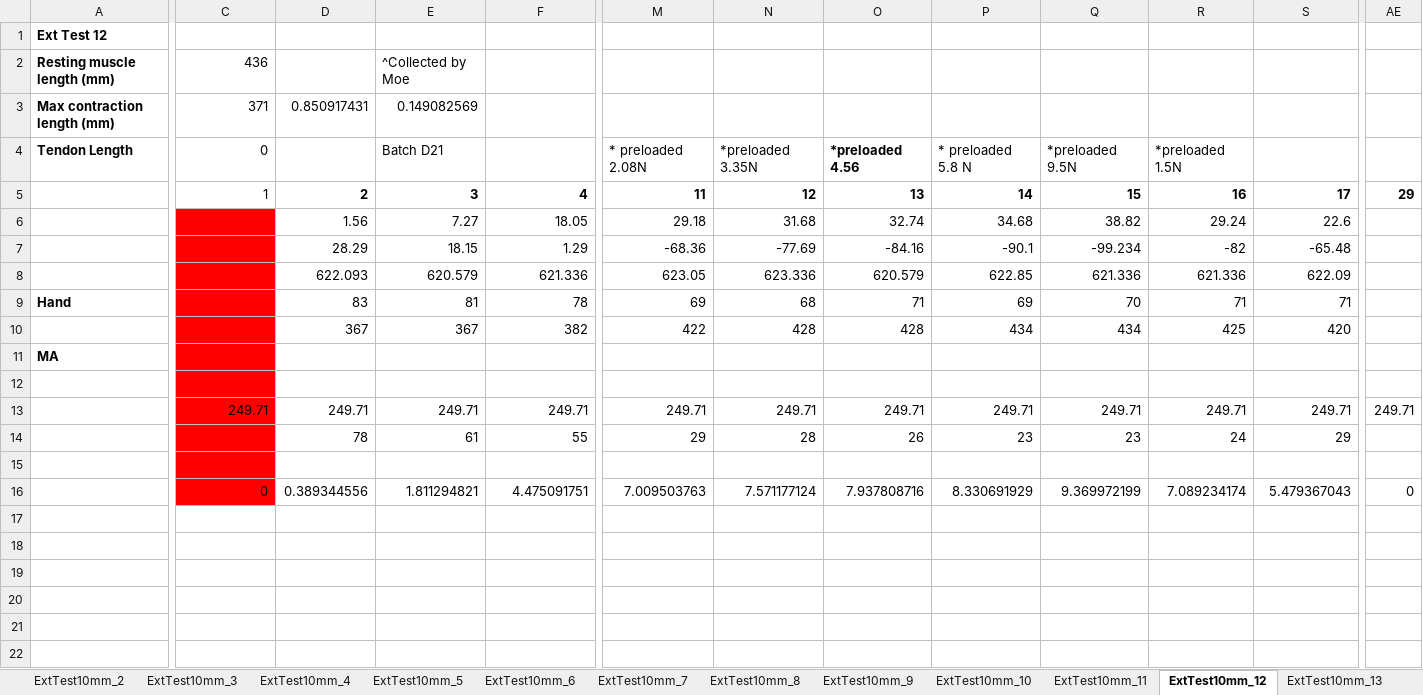
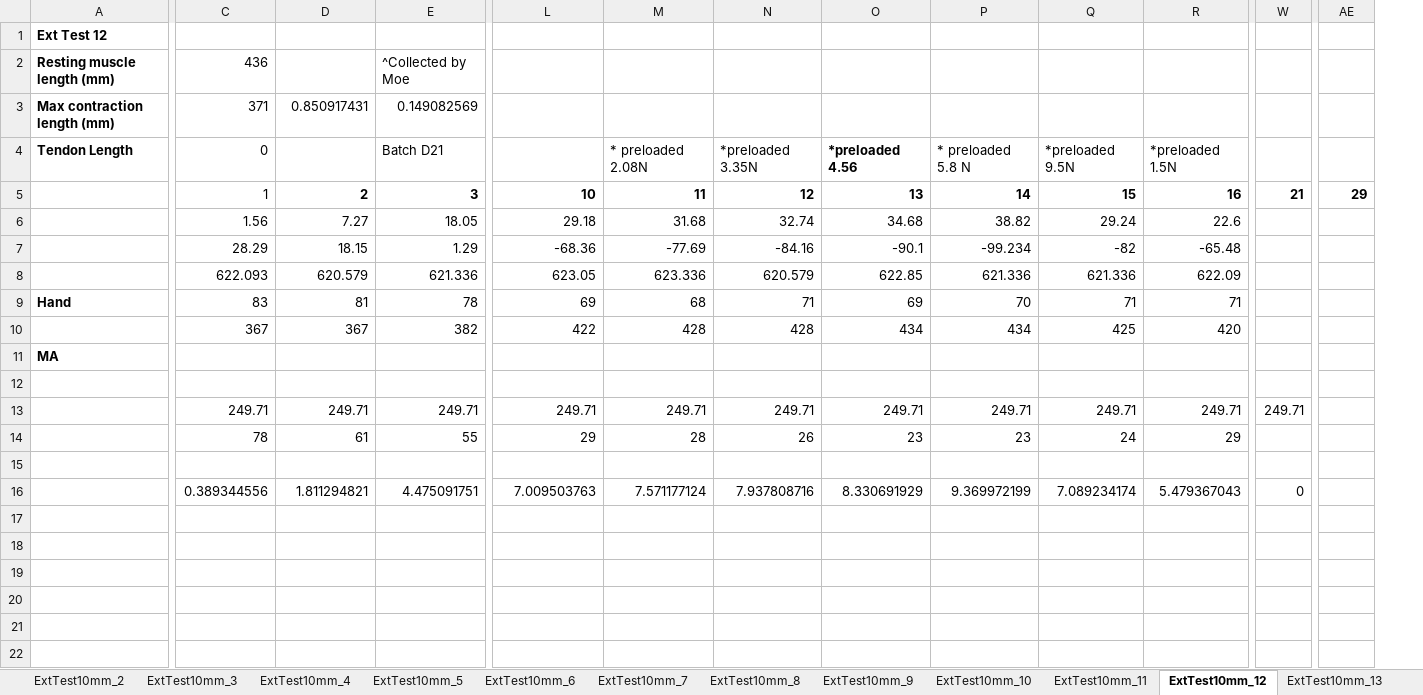
Before and after one commit to Agile-and-Adaptive-Robotics/Bipedal_Robot, an Excel workbook: Testing_Data/2026_06_Festo/Results_table_10mm_pinned.xlsx, sheet ExtTest10mm_12, drawn as a sheet; only a part is shown, gaps mark what is left out; values as stored, in another font and other column widths than the file's, no borders; charts and pictures not drawn; removed rows and columns are numbered as before the commit, all else as after; rows hold the shown columns only; the diff covers the shown part only; the diff names each change by its address in the sheet, - before the commit and + after, or states it on an @@ line.

```diff
--- a/Testing_Data/2026_06_Festo/Results_table_10mm_pinned.xlsx (sheet ExtTest10mm_12)
+++ b/Testing_Data/2026_06_Festo/Results_table_10mm_pinned.xlsx (sheet ExtTest10mm_12)
-column E, rows 2-4: ^Collected by Moe | 0.149082569 | Batch D21; rows 6-16: 7.27 | 18.15 | 620.579 | 81 | 367 |  |  | 249.71 | 61 |  | 1.811294821
+column W, rows 13-16: 249.71 |  |  | 0
-E2: (empty)
+E2: ^Collected by Moe
-E3: (empty)
+E3: 0.149082569
-E4: (empty)
+E4: Batch D21
-L4: * preloaded 2.08N
+L4: (empty)
-M4: *preloaded 3.35N
+M4: * preloaded 2.08N
-N4: *preloaded 4.56
+N4: *preloaded 3.35N
-N4 bold: on
+N4 bold: off
-O4: * preloaded 5.8 N
+O4: *preloaded 4.56
-O4 bold: off
+O4 bold: on
-P4: *preloaded 9.5N
+P4: * preloaded 5.8 N
-Q4: *preloaded 1.5N
+Q4: *preloaded 9.5N
-R4: (empty)
+R4: *preloaded 1.5N
-row 5:  | 1 | 2 | 3 | 4 | 11 | 12 | 13 | 14 | 15 | 16 | 17 | 29
+row 5:  | 1 | 2 | 3 | 10 | 11 | 12 | 13 | 14 | 15 | 16 | 21 | 29
-C6: (empty)
+C6: 1.56
-C6:C16 fill: #FF0000
+C6:C16 fill: none
-D6: 1.56
+D6: 7.27
-C7: (empty)
+C7: 28.29
-D7: 28.29
+D7: 18.15
-C8: (empty)
+C8: 622.093
-D8: 622.093
+D8: 620.579
-C9: (empty)
+C9: 83
-D9: 83
+D9: 81
-C10: (empty)
+C10: 367
-AE13: 249.71
+AE13: (empty)
-C14: (empty)
+C14: 78
-D14: 78
+D14: 61
-C16: 0
+C16: 0.389344556
-D16: 0.389344556
+D16: 1.811294821
-AE16: 0
+AE16: (empty)
```
Also changed, not shown: 6 edited cells elsewhere in this sheet, sheet FlxTest10mm_4, sheet ExtTest10mm_2, sheet ExtTest10mm_11, sheet ExtTest10mm_9, sheet ExtTest10mm_10, sheet ExtTest10mm_7, 10 more sheets, other sheet tabs, formulas that keep their value, charts or pictures, Testing_Data/2022_02_Festo/Results_table_10mm_pinned_FishScale.xlsx, 22 other files.
